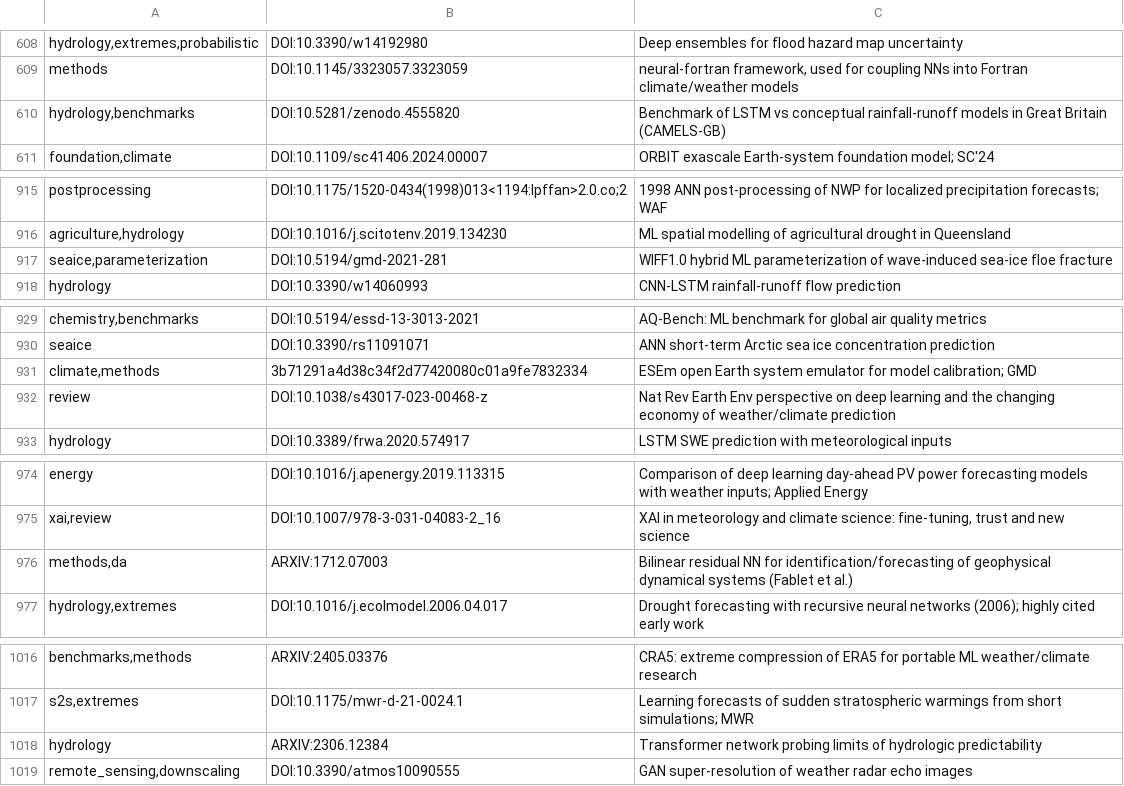
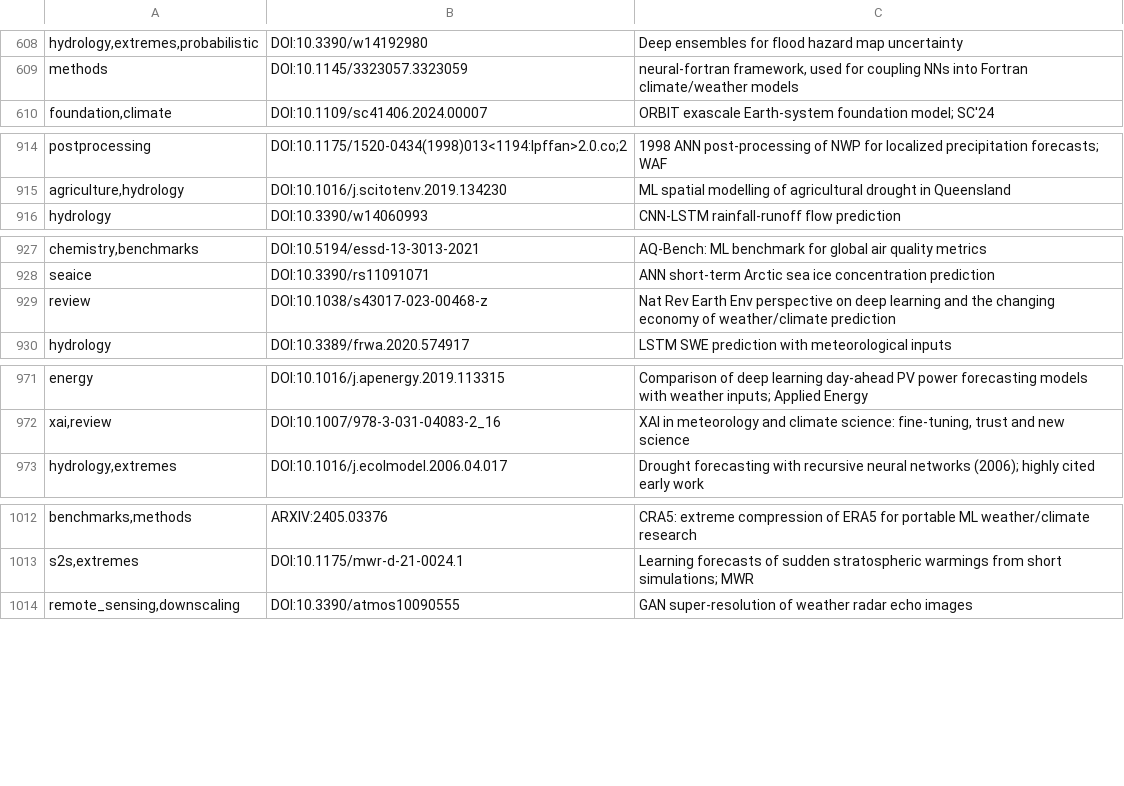
Before and after one commit to carlosdhoyos/ai-in-atmospheric-and-oceanic-sciences, a TSV file: data/additions.tsv, drawn as a sheet; only a part is shown, gaps mark what is left out; the diff covers the shown part only.

```diff
--- a/data/additions.tsv
+++ b/data/additions.tsv
@@ -609,3 +609,2 @@ hydrology,extremes,probabilistic	DOI:10.3390/w14192980	Deep ensembles for flood
 methods	DOI:10.1145/3323057.3323059	neural-fortran framework, used for coupling NNs into Fortran climate/weather models
-hydrology,benchmarks	DOI:10.5281/zenodo.4555820	Benchmark of LSTM vs conceptual rainfall-runoff models in Great Britain (CAMELS-GB)
 foundation,climate	DOI:10.1109/sc41406.2024.00007	ORBIT exascale Earth-system foundation model; SC'24
@@ -916,3 +915,2 @@ postprocessing	DOI:10.1175/1520-0434(1998)013<1194:lpffan>2.0.co;2	1998 ANN post
 agriculture,hydrology	DOI:10.1016/j.scitotenv.2019.134230	ML spatial modelling of agricultural drought in Queensland
-seaice,parameterization	DOI:10.5194/gmd-2021-281	WIFF1.0 hybrid ML parameterization of wave-induced sea-ice floe fracture
 hydrology	DOI:10.3390/w14060993	CNN-LSTM rainfall-runoff flow prediction
@@ -930,3 +928,2 @@ chemistry,benchmarks	DOI:10.5194/essd-13-3013-2021	AQ-Bench: ML benchmark for gl
 seaice	DOI:10.3390/rs11091071	ANN short-term Arctic sea ice concentration prediction
-climate,methods	3b71291a4d38c34f2d77420080c01a9fe7832334	ESEm open Earth system emulator for model calibration; GMD
 review	DOI:10.1038/s43017-023-00468-z	Nat Rev Earth Env perspective on deep learning and the changing economy of weather/climate prediction
@@ -975,3 +972,2 @@ energy	DOI:10.1016/j.apenergy.2019.113315	Comparison of deep learning day-ahead
 xai,review	DOI:10.1007/978-3-031-04083-2_16	XAI in meteorology and climate science: fine-tuning, trust and new science
-methods,da	ARXIV:1712.07003	Bilinear residual NN for identification/forecasting of geophysical dynamical systems (Fablet et al.)
 hydrology,extremes	DOI:10.1016/j.ecolmodel.2006.04.017	Drought forecasting with recursive neural networks (2006); highly cited early work
@@ -1017,3 +1013,2 @@ benchmarks,methods	ARXIV:2405.03376	CRA5: extreme compression of ERA5 for portab
 s2s,extremes	DOI:10.1175/mwr-d-21-0024.1	Learning forecasts of sudden stratospheric warmings from short simulations; MWR
-hydrology	ARXIV:2306.12384	Transformer network probing limits of hydrologic predictability
 remote_sensing,downscaling	DOI:10.3390/atmos10090555	GAN super-resolution of weather radar echo images
```
Also changed, not shown: 1 removed row and 3 edited cells elsewhere in this file, analysis/tables/architecture_by_subfield.csv, analysis/tables/citations_by_architecture.csv, 29 other files.
